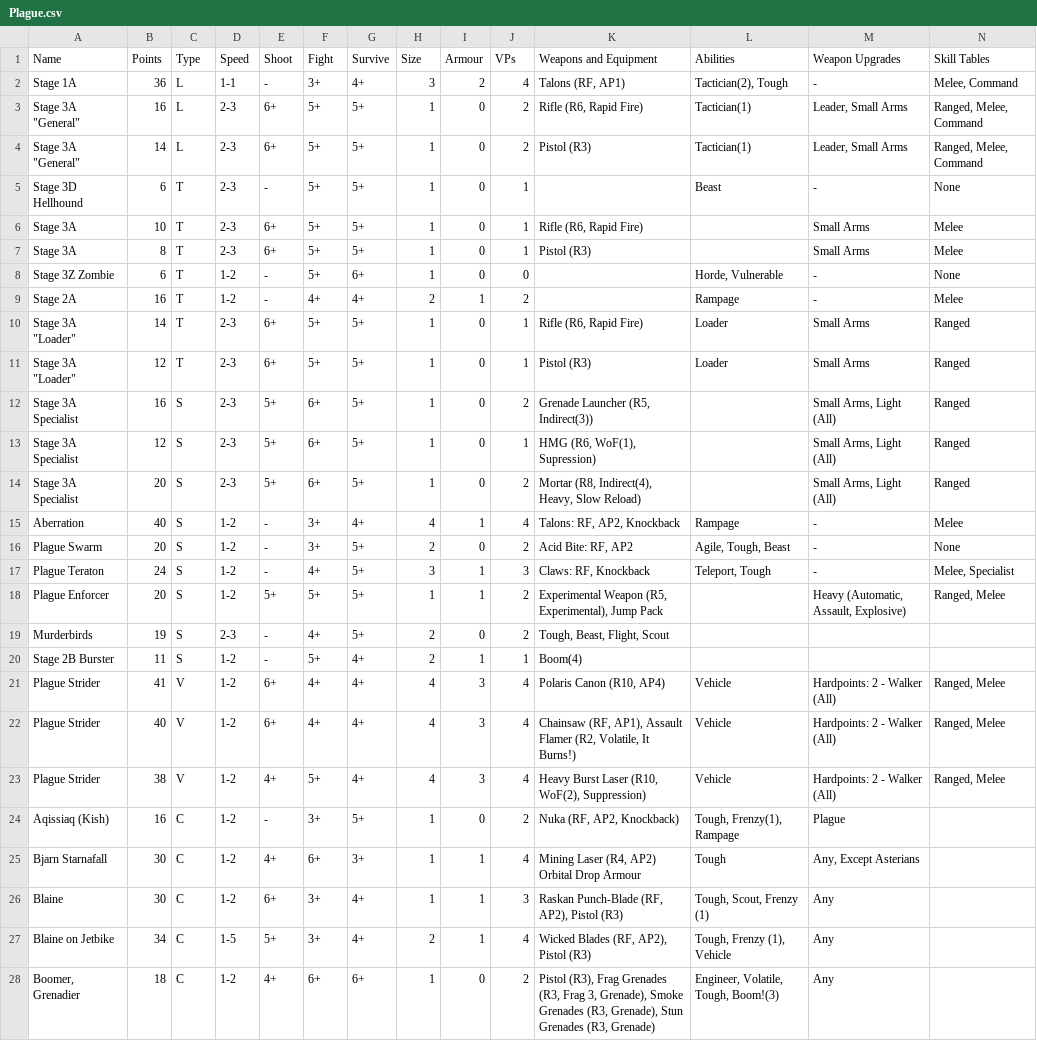
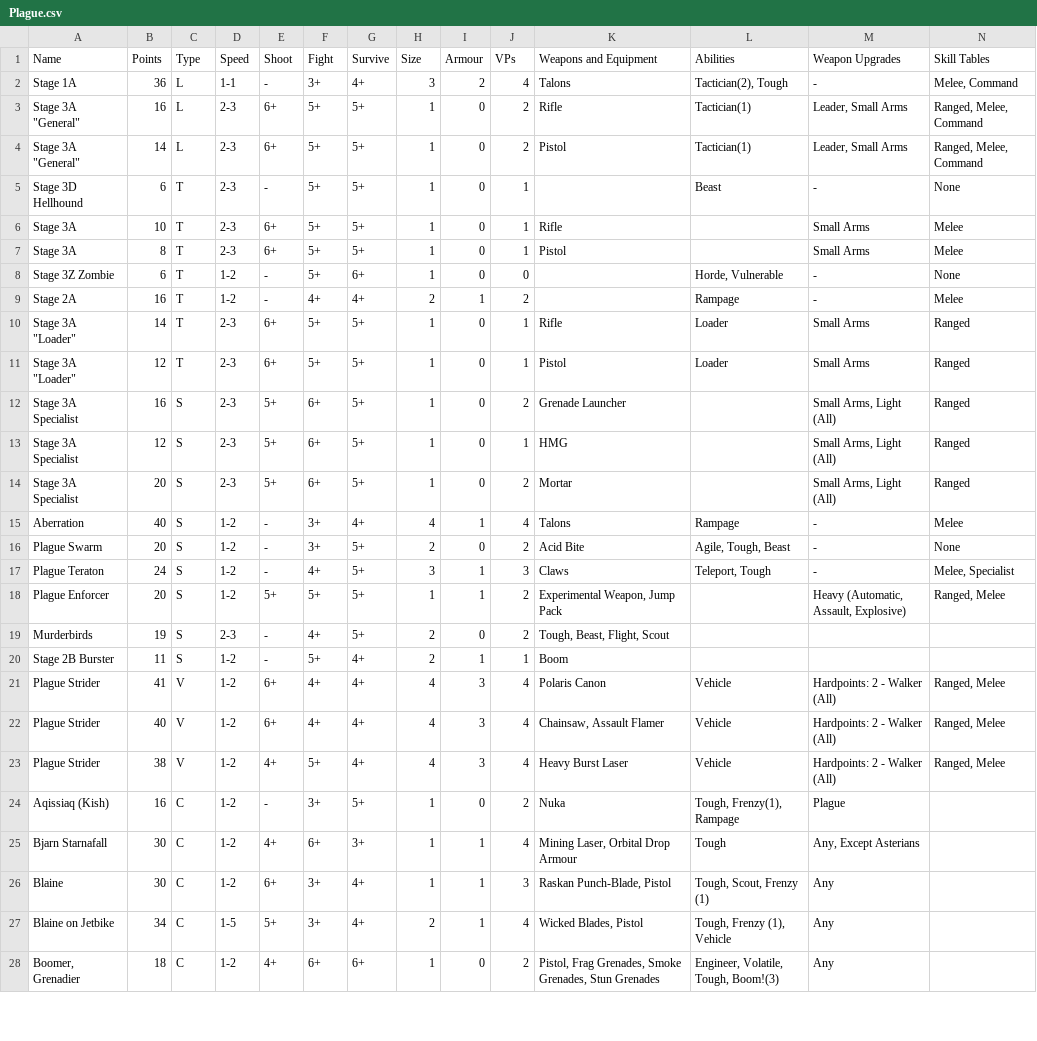
Before and after one commit to tuxBurner/deadzone-rooster, a CSV file: conf/deadzone/armies/Plague.csv, drawn as a sheet; only a part is shown; the diff covers the shown part only.

```diff
--- a/conf/deadzone/armies/Plague.csv
+++ b/conf/deadzone/armies/Plague.csv
@@ -1,28 +1,28 @@
 Name,Points,Type,Speed,Shoot,Fight,Survive,Size,Armour,VPs,Weapons and Equipment,Abilities,Weapon Upgrades,Skill Tables
-Stage 1A,36,L,1-1,-,3+,4+,3,2,4,"Talons (RF, AP1)","Tactician(2), Tough",-,"Melee, Command"
-"Stage 3A ""General""",16,L,2-3,6+,5+,5+,1,0,2,"Rifle (R6, Rapid Fire)",Tactician(1),"Leader, Small Arms","Ranged, Melee, Command"
-"Stage 3A ""General""",14,L,2-3,6+,5+,5+,1,0,2,Pistol (R3),Tactician(1),"Leader, Small Arms","Ranged, Melee, Command"
+Stage 1A,36,L,1-1,-,3+,4+,3,2,4,Talons,"Tactician(2), Tough",-,"Melee, Command"
+"Stage 3A ""General""",16,L,2-3,6+,5+,5+,1,0,2,Rifle,Tactician(1),"Leader, Small Arms","Ranged, Melee, Command"
+"Stage 3A ""General""",14,L,2-3,6+,5+,5+,1,0,2,Pistol,Tactician(1),"Leader, Small Arms","Ranged, Melee, Command"
 Stage 3D Hellhound,6,T,2-3,-,5+,5+,1,0,1,,Beast,-,None
-Stage 3A,10,T,2-3,6+,5+,5+,1,0,1,"Rifle (R6, Rapid Fire)",,Small Arms,Melee
-Stage 3A,8,T,2-3,6+,5+,5+,1,0,1,Pistol (R3),,Small Arms,Melee
+Stage 3A,10,T,2-3,6+,5+,5+,1,0,1,Rifle,,Small Arms,Melee
+Stage 3A,8,T,2-3,6+,5+,5+,1,0,1,Pistol,,Small Arms,Melee
 Stage 3Z Zombie,6,T,1-2,-,5+,6+,1,0,0,,"Horde, Vulnerable",-,None
 Stage 2A,16,T,1-2,-,4+,4+,2,1,2,,Rampage,-,Melee
-"Stage 3A ""Loader""",14,T,2-3,6+,5+,5+,1,0,1,"Rifle (R6, Rapid Fire)",Loader,Small Arms,Ranged
-"Stage 3A ""Loader""",12,T,2-3,6+,5+,5+,1,0,1,Pistol (R3),Loader,Small Arms,Ranged
-Stage 3A Specialist,16,S,2-3,5+,6+,5+,1,0,2,"Grenade Launcher (R5, Indirect(3))",,"Small Arms, Light (All)",Ranged
-Stage 3A Specialist,12,S,2-3,5+,6+,5+,1,0,1,"HMG (R6, WoF(1), Supression)",,"Small Arms, Light (All)",Ranged
-Stage 3A Specialist,20,S,2-3,5+,6+,5+,1,0,2,"Mortar (R8, Indirect(4), Heavy, Slow Reload)",,"Small Arms, Light (All)",Ranged
-Aberration,40,S,1-2,-,3+,4+,4,1,4,"Talons: RF, AP2, Knockback",Rampage,-,Melee
-Plague Swarm,20,S,1-2,-,3+,5+,2,0,2,"Acid Bite: RF, AP2","Agile, Tough, Beast",-,None
-Plague Teraton,24,S,1-2,-,4+,5+,3,1,3,"Claws: RF, Knockback","Teleport, Tough",-,"Melee, Specialist"
-Plague Enforcer,20,S,1-2,5+,5+,5+,1,1,2,"Experimental Weapon (R5, Experimental), Jump Pack",,"Heavy (Automatic, Assault, Explosive)","Ranged, Melee"
+"Stage 3A ""Loader""",14,T,2-3,6+,5+,5+,1,0,1,Rifle,Loader,Small Arms,Ranged
+"Stage 3A ""Loader""",12,T,2-3,6+,5+,5+,1,0,1,Pistol,Loader,Small Arms,Ranged
+Stage 3A Specialist,16,S,2-3,5+,6+,5+,1,0,2,Grenade Launcher,,"Small Arms, Light (All)",Ranged
+Stage 3A Specialist,12,S,2-3,5+,6+,5+,1,0,1,HMG,,"Small Arms, Light (All)",Ranged
+Stage 3A Specialist,20,S,2-3,5+,6+,5+,1,0,2,Mortar,,"Small Arms, Light (All)",Ranged
+Aberration,40,S,1-2,-,3+,4+,4,1,4,Talons,Rampage,-,Melee
+Plague Swarm,20,S,1-2,-,3+,5+,2,0,2,Acid Bite,"Agile, Tough, Beast",-,None
+Plague Teraton,24,S,1-2,-,4+,5+,3,1,3,Claws,"Teleport, Tough",-,"Melee, Specialist"
+Plague Enforcer,20,S,1-2,5+,5+,5+,1,1,2,"Experimental Weapon, Jump Pack",,"Heavy (Automatic, Assault, Explosive)","Ranged, Melee"
 Murderbirds,19,S,2-3,-,4+,5+,2,0,2,"Tough, Beast, Flight, Scout",,,
-Stage 2B Burster,11,S,1-2,-,5+,4+,2,1,1,Boom(4),,,
-Plague Strider,41,V,1-2,6+,4+,4+,4,3,4,"Polaris Canon (R10, AP4)",Vehicle,Hardpoints: 2 - Walker (All),"Ranged, Melee"
-Plague Strider,40,V,1-2,6+,4+,4+,4,3,4,"Chainsaw (RF, AP1), Assault Flamer (R2, Volatile, It Burns!)",Vehicle,Hardpoints: 2 - Walker (All),"Ranged, Melee"
-Plague Strider,38,V,1-2,4+,5+,4+,4,3,4,"Heavy Burst Laser (R10, WoF(2), Suppression)",Vehicle,Hardpoints: 2 - Walker (All),"Ranged, Melee"
-Aqissiaq (Kish),16,C,1-2,-,3+,5+,1,0,2,"Nuka (RF, AP2, Knockback)","Tough, Frenzy(1), Rampage",Plague,
-Bjarn Starnafall,30,C,1-2,4+,6+,3+,1,1,4,"Mining Laser (R4, AP2) Orbital Drop Armour",Tough,"Any, Except Asterians",
-Blaine,30,C,1-2,6+,3+,4+,1,1,3,"Raskan Punch-Blade (RF, AP2), Pistol (R3)","Tough, Scout, Frenzy (1)",Any,
-Blaine on Jetbike,34,C,1-5,5+,3+,4+,2,1,4,"Wicked Blades (RF, AP2), Pistol (R3)","Tough, Frenzy (1), Vehicle",Any,
-"Boomer, Grenadier",18,C,1-2,4+,6+,6+,1,0,2,"Pistol (R3), Frag Grenades (R3, Frag 3, Grenade), Smoke Grenades (R3, Grenade), Stun Grenades (R3, Grenade)","Engineer, Volatile, Tough, Boom!(3)",Any,
+Stage 2B Burster,11,S,1-2,-,5+,4+,2,1,1,Boom,,,
+Plague Strider,41,V,1-2,6+,4+,4+,4,3,4,Polaris Canon,Vehicle,Hardpoints: 2 - Walker (All),"Ranged, Melee"
+Plague Strider,40,V,1-2,6+,4+,4+,4,3,4,"Chainsaw, Assault Flamer",Vehicle,Hardpoints: 2 - Walker (All),"Ranged, Melee"
+Plague Strider,38,V,1-2,4+,5+,4+,4,3,4,Heavy Burst Laser,Vehicle,Hardpoints: 2 - Walker (All),"Ranged, Melee"
+Aqissiaq (Kish),16,C,1-2,-,3+,5+,1,0,2,Nuka,"Tough, Frenzy(1), Rampage",Plague,
+Bjarn Starnafall,30,C,1-2,4+,6+,3+,1,1,4,"Mining Laser, Orbital Drop Armour",Tough,"Any, Except Asterians",
+Blaine,30,C,1-2,6+,3+,4+,1,1,3,"Raskan Punch-Blade, Pistol","Tough, Scout, Frenzy (1)",Any,
+Blaine on Jetbike,34,C,1-5,5+,3+,4+,2,1,4,"Wicked Blades, Pistol","Tough, Frenzy (1), Vehicle",Any,
+"Boomer, Grenadier",18,C,1-2,4+,6+,6+,1,0,2,"Pistol, Frag Grenades, Smoke Grenades, Stun Grenades","Engineer, Volatile, Tough, Boom!(3)",Any,
```
Also changed, not shown: 9 edited cells elsewhere in this file, conf/deadzone/armies/Enforcers.csv, conf/deadzone/weapons.csv, 12 other files.
